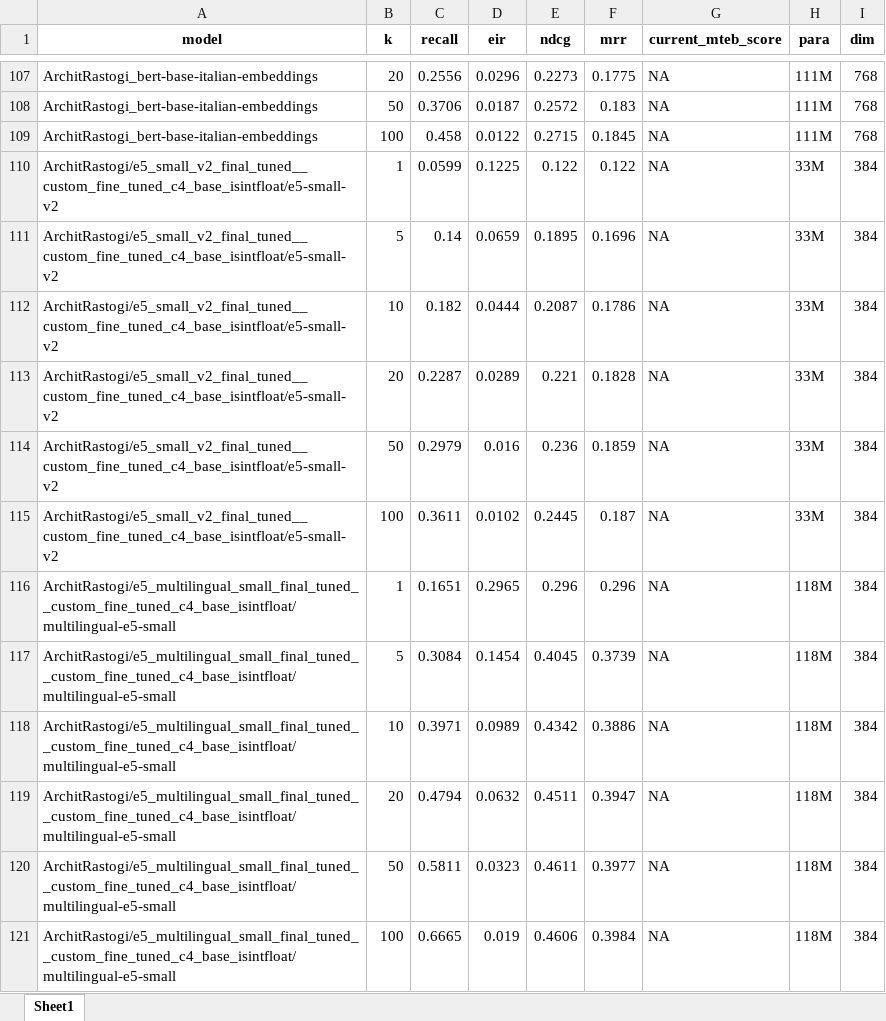
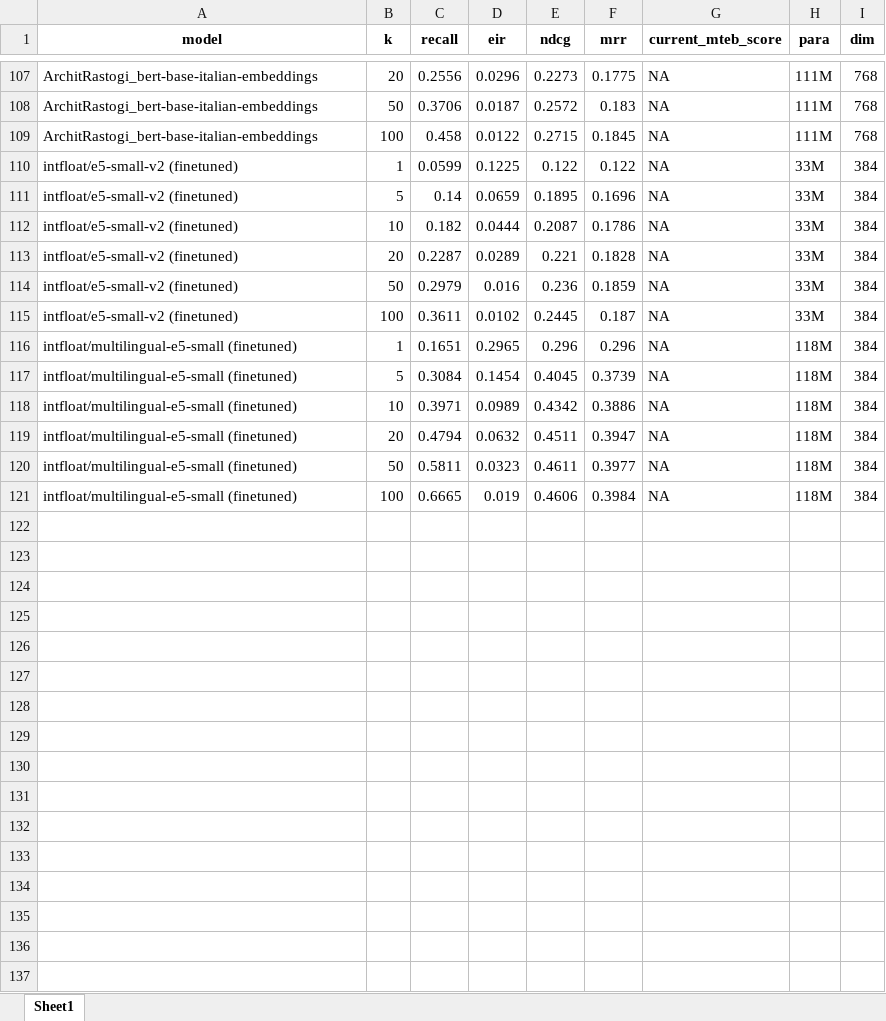
Before and after one commit to ArchitRastogi20/italian-retrieval-mteb, an Excel workbook: results/rageval_ita_results.xlsx, sheet Sheet1, drawn as a sheet; only a part is shown, gaps mark what is left out; values as stored, in another font and other column widths than the file's, no borders; the diff names each change by its address in the sheet, - before the commit and + after, or states it on an @@ line.

Commit message:
Refactor: Fixed naming of models (custom)

```diff
--- a/results/rageval_ita_results.xlsx (sheet Sheet1)
+++ b/results/rageval_ita_results.xlsx (sheet Sheet1)
-A110:A115 (model): ArchitRastogi/e5_small_v2_final_tuned__custom_fine_tuned_c4_base_isintfloat/e5-small-v2
+A110:A115 (model): intfloat/e5-small-v2 (finetuned)
-A116:A121 (model): ArchitRastogi/e5_multilingual_small_final_tuned__custom_fine_tuned_c4_base_isintfloat/multilingual-e5-small
+A116:A121 (model): intfloat/multilingual-e5-small (finetuned)
```
